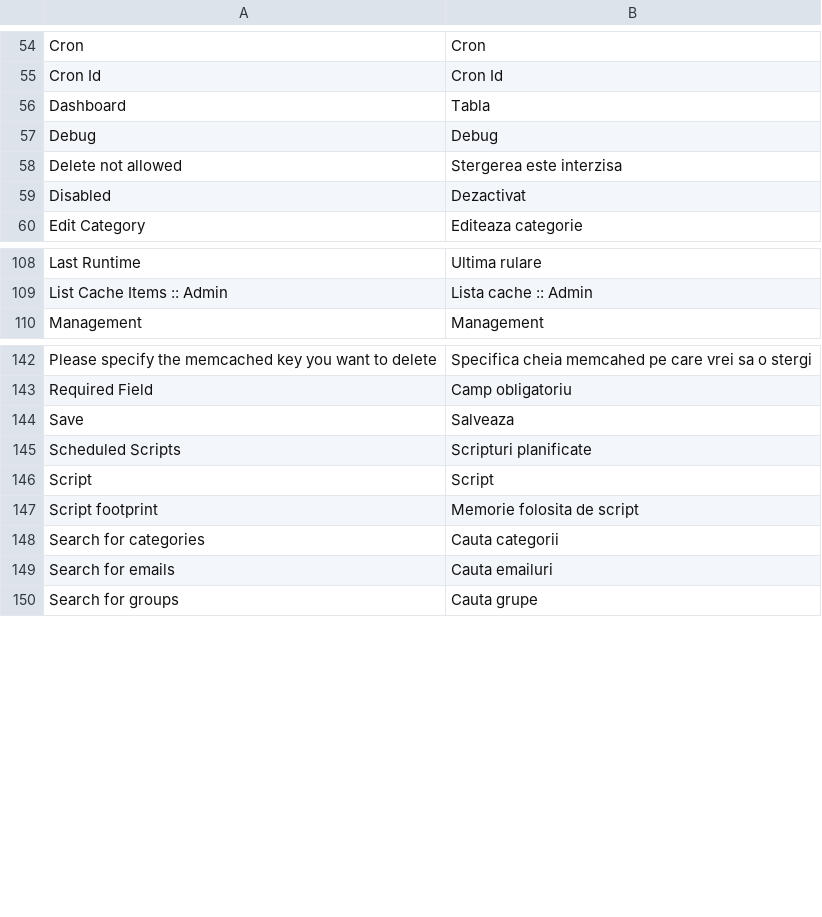
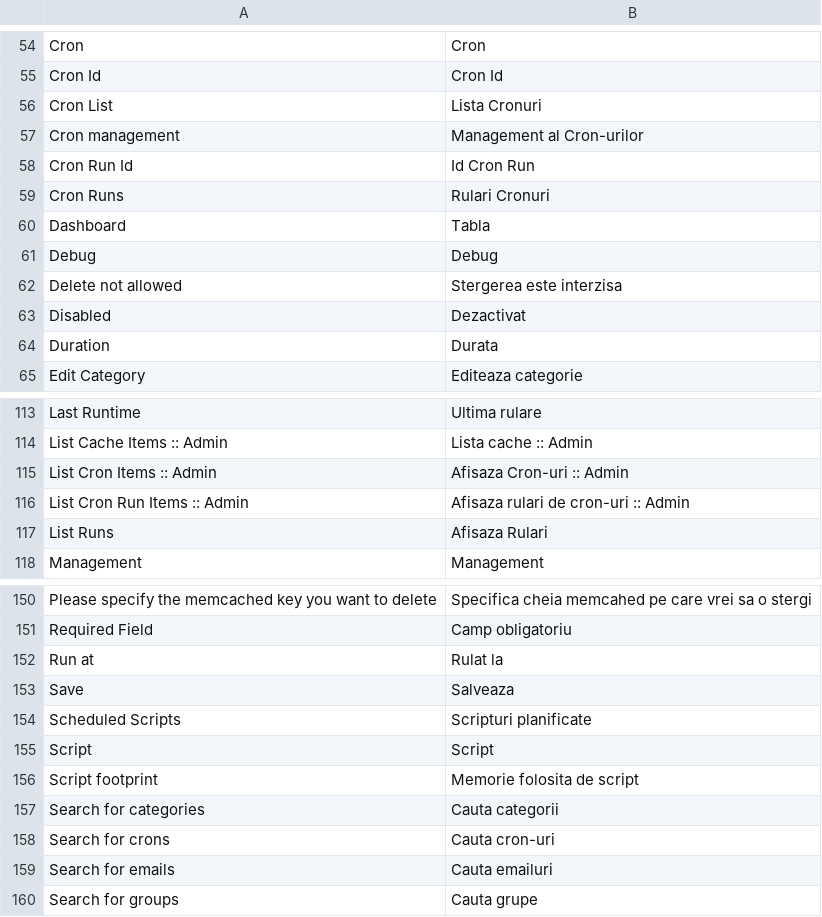
Before and after one commit to gabipatru/st, a CSV file: _translations/ro_RO/admin.csv, drawn as a sheet; only a part is shown, gaps mark what is left out; the diff names each change by its address in the sheet, - before the commit and + after, or states it on an @@ line.

Commit message:
Improved functionality of cron admin module

```diff
--- a/_translations/ro_RO/admin.csv
+++ b/_translations/ro_RO/admin.csv
+row 56: Cron List | Lista Cronuri
+row 57: Cron management | Management al Cron-urilor
+row 58: Cron Run Id | Id Cron Run
+row 59: Cron Runs | Rulari Cronuri
+row 64: Duration | Durata
+row 115: List Cron Items :: Admin | Afisaza Cron-uri :: Admin
+row 116: List Cron Run Items :: Admin | Afisaza rulari de cron-uri :: Admin
+row 117: List Runs | Afisaza Rulari
+row 152: Run at | Rulat la
+row 158: Search for crons | Cauta cron-uri
```
Also changed, not shown: _translations/en_EN/admin.csv, 11 other files.
